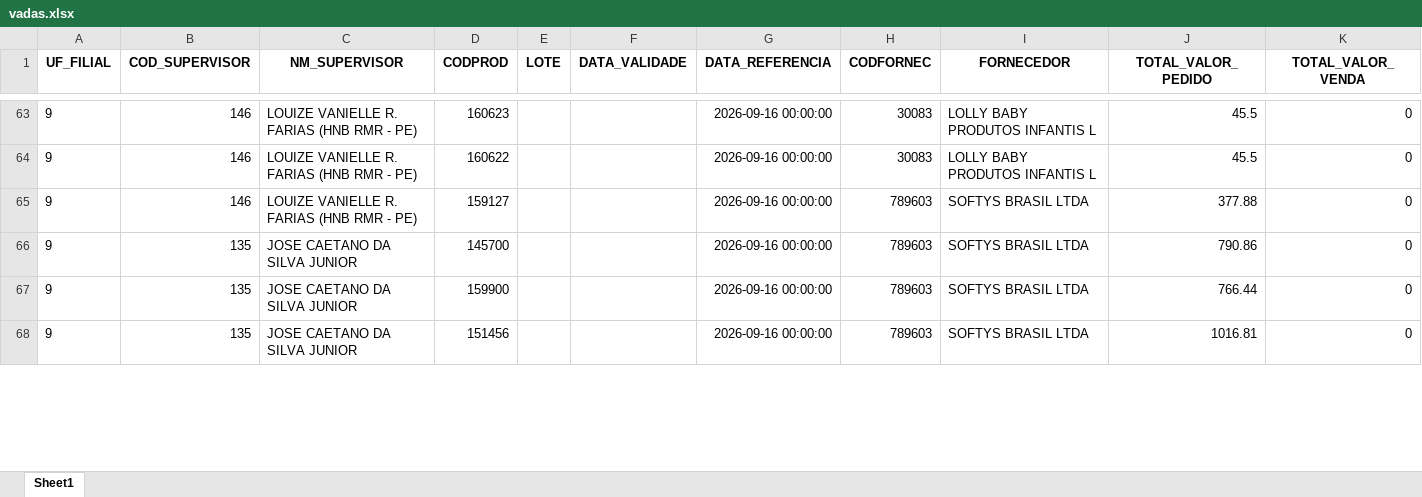
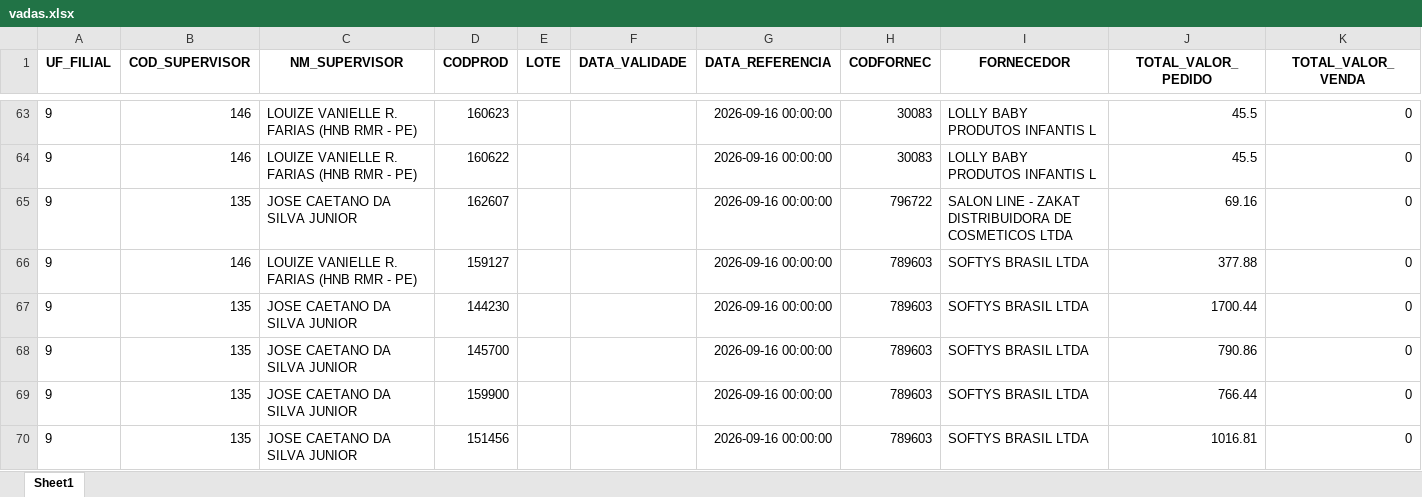
Before and after one commit to RoqueChristian/total_day, an Excel workbook: data/vadas.xlsx, sheet Sheet1, drawn as a sheet; only a part is shown, gaps mark what is left out; values as stored, in another font and other column widths than the file's, no borders; the diff covers the shown part only; the diff names each change by its address in the sheet, - before the commit and + after, or states it on an @@ line.

```diff
--- a/data/vadas.xlsx (sheet Sheet1)
+++ b/data/vadas.xlsx (sheet Sheet1)
+row 65: 9 | 135 | JOSE CAETANO DA SILVA JUNIOR | 162607 |  |  | 2026-09-16 00:00:00 | 796722 | SALON LINE - ZAKAT DISTRIBUIDORA DE COSMETICOS LTDA | 69.16 | 0
+row 67: 9 | 135 | JOSE CAETANO DA SILVA JUNIOR | 144230 |  |  | 2026-09-16 00:00:00 | 789603 | SOFTYS BRASIL LTDA | 1700.44 | 0
```
Also changed, not shown: 32 added rows, 7 removed rows and 38 edited cells elsewhere in this sheet.
